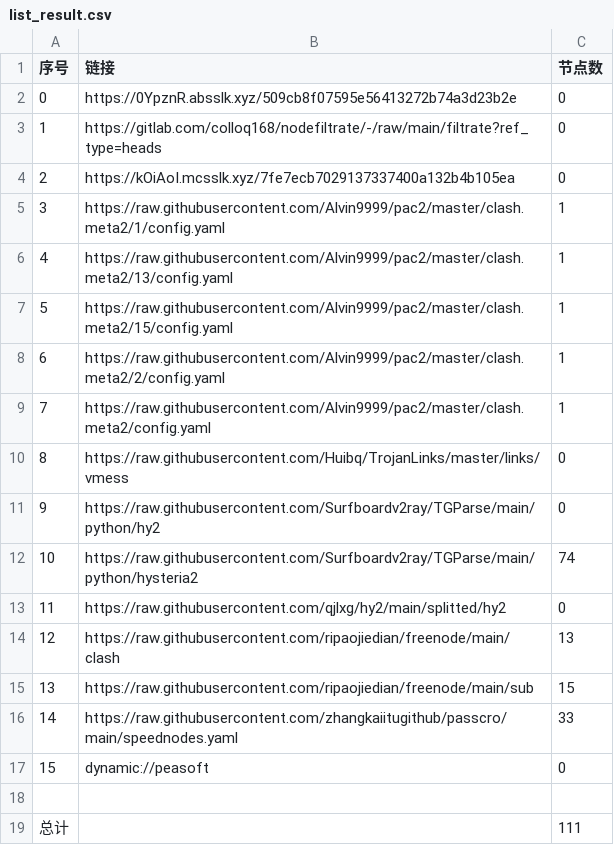
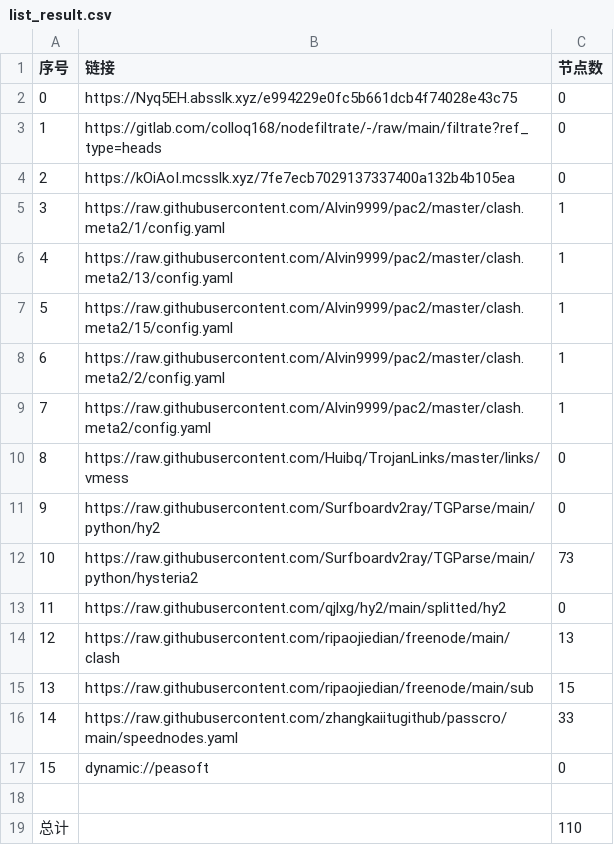
Before and after one commit to leo-qin815/AutoMergePublicNodes, a CSV file: list_result.csv, drawn as a sheet.

```diff
--- a/list_result.csv
+++ b/list_result.csv
@@ -1,3 +1,3 @@
 序号,链接,节点数
-0,https://0YpznR.absslk.xyz/509cb8f07595e56413272b74a3d23b2e,0
+0,https://Nyq5EH.absslk.xyz/e994229e0fc5b661dcb4f74028e43c75,0
 1,https://gitlab.com/colloq168/nodefiltrate/-/raw/main/filtrate?ref_type=heads,0
@@ -11,3 +11,3 @@
 9,https://raw.githubusercontent.com/Surfboardv2ray/TGParse/main/python/hy2,0
-10,https://raw.githubusercontent.com/Surfboardv2ray/TGParse/main/python/hysteria2,74
+10,https://raw.githubusercontent.com/Surfboardv2ray/TGParse/main/python/hysteria2,73
 11,https://raw.githubusercontent.com/qjlxg/hy2/main/splitted/hy2,0
@@ -18,2 +18,2 @@
 
-总计,,111
+总计,,110
```
Also changed, not shown: 6 other files.
